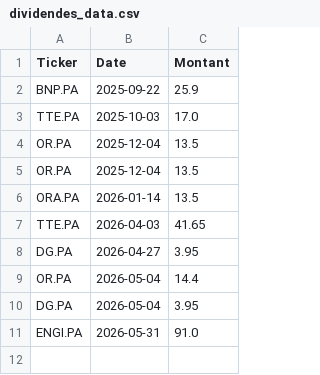
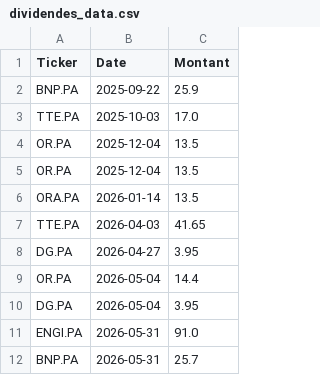
Before and after one commit to laumlt78-oss/Portefeuille, a CSV file: dividendes_data.csv, drawn as a sheet.

Commit message:
Sync dividendes_data.csv

```diff
--- a/dividendes_data.csv
+++ b/dividendes_data.csv
@@ -11 +11,2 @@ DG.PA,2026-05-04,3.95
 ENGI.PA,2026-05-31,91.0
+BNP.PA,2026-05-31,25.7
```
